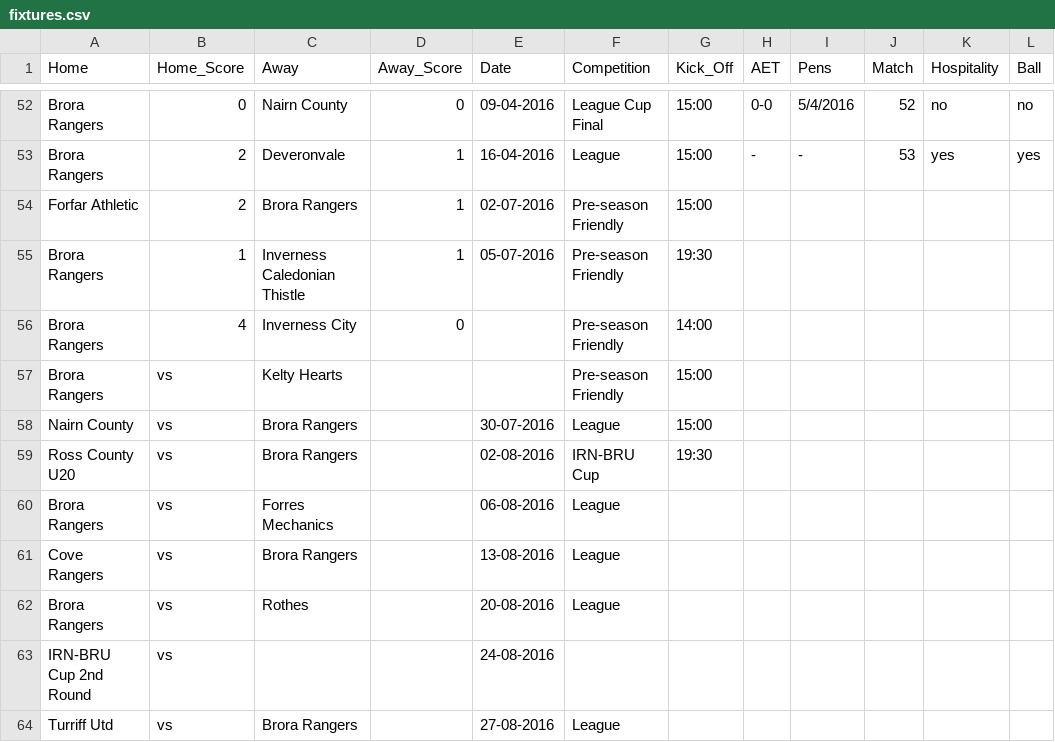
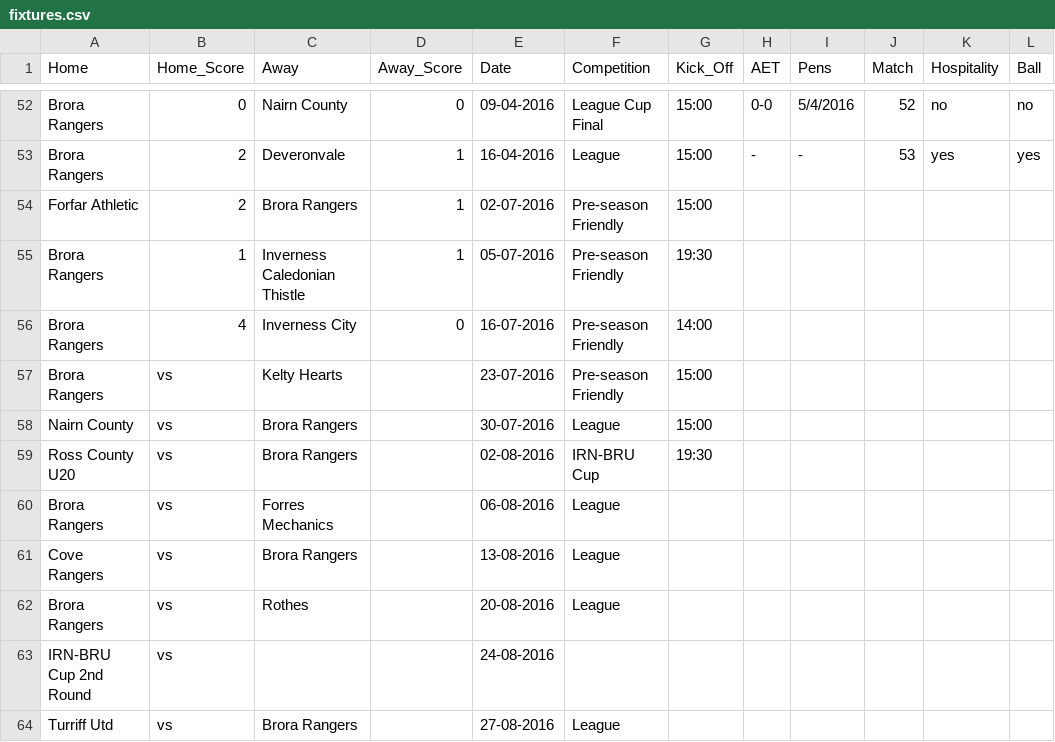
Before and after one commit to brorarangers/brorarangers.github.io, a CSV file: _data/fixtures.csv, drawn as a sheet; only a part is shown, gaps mark what is left out; the diff names each change by its address in the sheet, - before the commit and + after, or states it on an @@ line.

Commit message:
Fixtures update

```diff
--- a/_data/fixtures.csv
+++ b/_data/fixtures.csv
-E56 (Date): (empty)
+E56 (Date): 16-07-2016
-E57 (Date): (empty)
+E57 (Date): 23-07-2016
```
